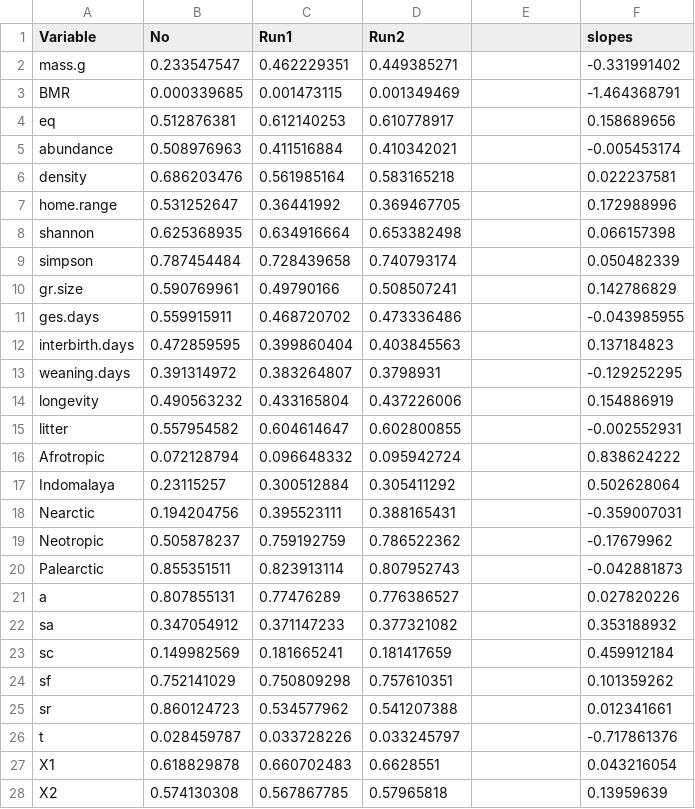
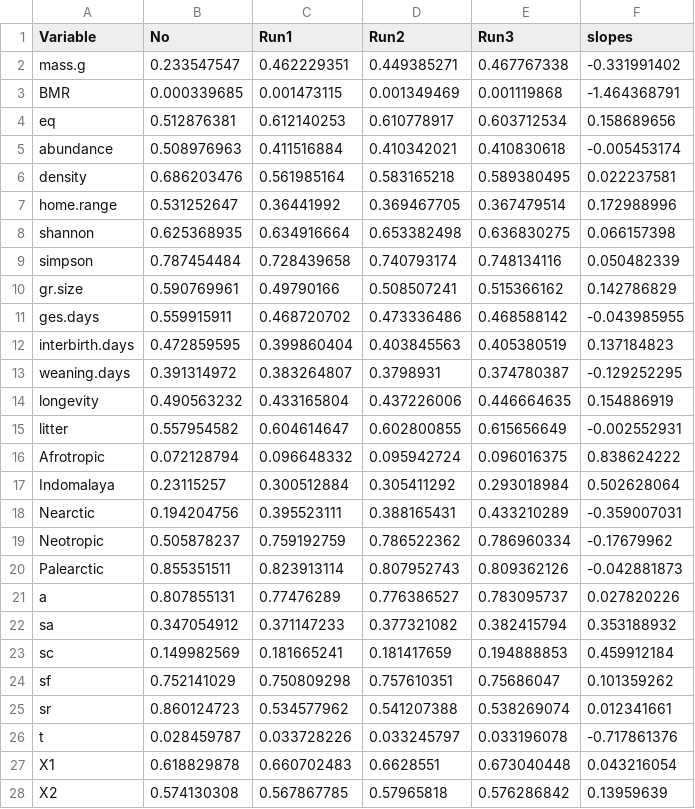
Before and after one commit to orlinst/Carnivores-ext, a CSV file: output1-phylo.csv, drawn as a sheet; only a part is shown; the diff covers the shown part only.

```diff
--- a/output1-phylo.csv
+++ b/output1-phylo.csv
@@ -1,28 +1,28 @@
-Variable,No,Run1,Run2,,slopes
-mass.g,0.233547547,0.462229351,0.449385271,,-0.331991402
-BMR,0.000339685,0.001473115,0.001349469,,-1.464368791
-eq,0.512876381,0.612140253,0.610778917,,0.158689656
-abundance,0.508976963,0.411516884,0.410342021,,-0.005453174
-density,0.686203476,0.561985164,0.583165218,,0.022237581
-home.range,0.531252647,0.36441992,0.369467705,,0.172988996
-shannon,0.625368935,0.634916664,0.653382498,,0.066157398
-simpson,0.787454484,0.728439658,0.740793174,,0.050482339
-gr.size,0.590769961,0.49790166,0.508507241,,0.142786829
-ges.days,0.559915911,0.468720702,0.473336486,,-0.043985955
-interbirth.days,0.472859595,0.399860404,0.403845563,,0.137184823
-weaning.days,0.391314972,0.383264807,0.3798931,,-0.129252295
-longevity,0.490563232,0.433165804,0.437226006,,0.154886919
-litter,0.557954582,0.604614647,0.602800855,,-0.002552931
-Afrotropic,0.072128794,0.096648332,0.095942724,,0.838624222
-Indomalaya,0.23115257,0.300512884,0.305411292,,0.502628064
-Nearctic,0.194204756,0.395523111,0.388165431,,-0.359007031
-Neotropic,0.505878237,0.759192759,0.786522362,,-0.17679962
-Palearctic,0.855351511,0.823913114,0.807952743,,-0.042881873
-a,0.807855131,0.77476289,0.776386527,,0.027820226
-sa,0.347054912,0.371147233,0.377321082,,0.353188932
-sc,0.149982569,0.181665241,0.181417659,,0.459912184
-sf,0.752141029,0.750809298,0.757610351,,0.101359262
-sr,0.860124723,0.534577962,0.541207388,,0.012341661
-t,0.028459787,0.033728226,0.033245797,,-0.717861376
-X1,0.618829878,0.660702483,0.6628551,,0.043216054
-X2,0.574130308,0.567867785,0.57965818,,0.13959639
+Variable,No,Run1,Run2,Run3,slopes
+mass.g,0.233547547,0.462229351,0.449385271,0.467767338,-0.331991402
+BMR,0.000339685,0.001473115,0.001349469,0.001119868,-1.464368791
+eq,0.512876381,0.612140253,0.610778917,0.603712534,0.158689656
+abundance,0.508976963,0.411516884,0.410342021,0.410830618,-0.005453174
+density,0.686203476,0.561985164,0.583165218,0.589380495,0.022237581
+home.range,0.531252647,0.36441992,0.369467705,0.367479514,0.172988996
+shannon,0.625368935,0.634916664,0.653382498,0.636830275,0.066157398
+simpson,0.787454484,0.728439658,0.740793174,0.748134116,0.050482339
+gr.size,0.590769961,0.49790166,0.508507241,0.515366162,0.142786829
+ges.days,0.559915911,0.468720702,0.473336486,0.468588142,-0.043985955
+interbirth.days,0.472859595,0.399860404,0.403845563,0.405380519,0.137184823
+weaning.days,0.391314972,0.383264807,0.3798931,0.374780387,-0.129252295
+longevity,0.490563232,0.433165804,0.437226006,0.446664635,0.154886919
+litter,0.557954582,0.604614647,0.602800855,0.615656649,-0.002552931
+Afrotropic,0.072128794,0.096648332,0.095942724,0.096016375,0.838624222
+Indomalaya,0.23115257,0.300512884,0.305411292,0.293018984,0.502628064
+Nearctic,0.194204756,0.395523111,0.388165431,0.433210289,-0.359007031
+Neotropic,0.505878237,0.759192759,0.786522362,0.786960334,-0.17679962
+Palearctic,0.855351511,0.823913114,0.807952743,0.809362126,-0.042881873
+a,0.807855131,0.77476289,0.776386527,0.783095737,0.027820226
+sa,0.347054912,0.371147233,0.377321082,0.382415794,0.353188932
+sc,0.149982569,0.181665241,0.181417659,0.194888853,0.459912184
+sf,0.752141029,0.750809298,0.757610351,0.75686047,0.101359262
+sr,0.860124723,0.534577962,0.541207388,0.538269074,0.012341661
+t,0.028459787,0.033728226,0.033245797,0.033196078,-0.717861376
+X1,0.618829878,0.660702483,0.6628551,0.673040448,0.043216054
+X2,0.574130308,0.567867785,0.57965818,0.576286842,0.13959639
```
Also changed, not shown: 13 edited cells elsewhere in this file, 24 other files.
